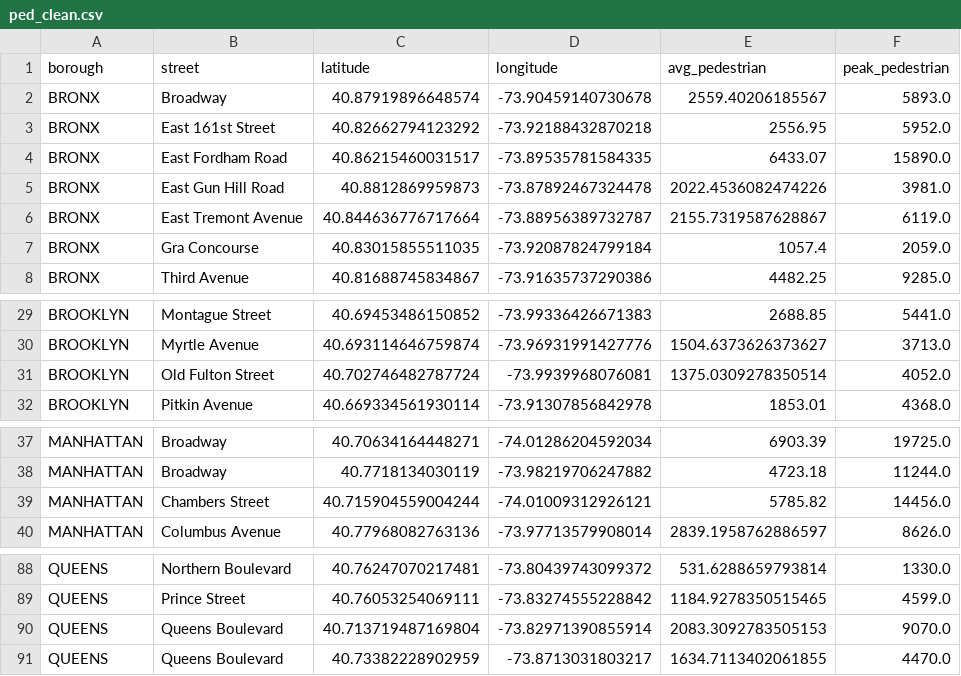
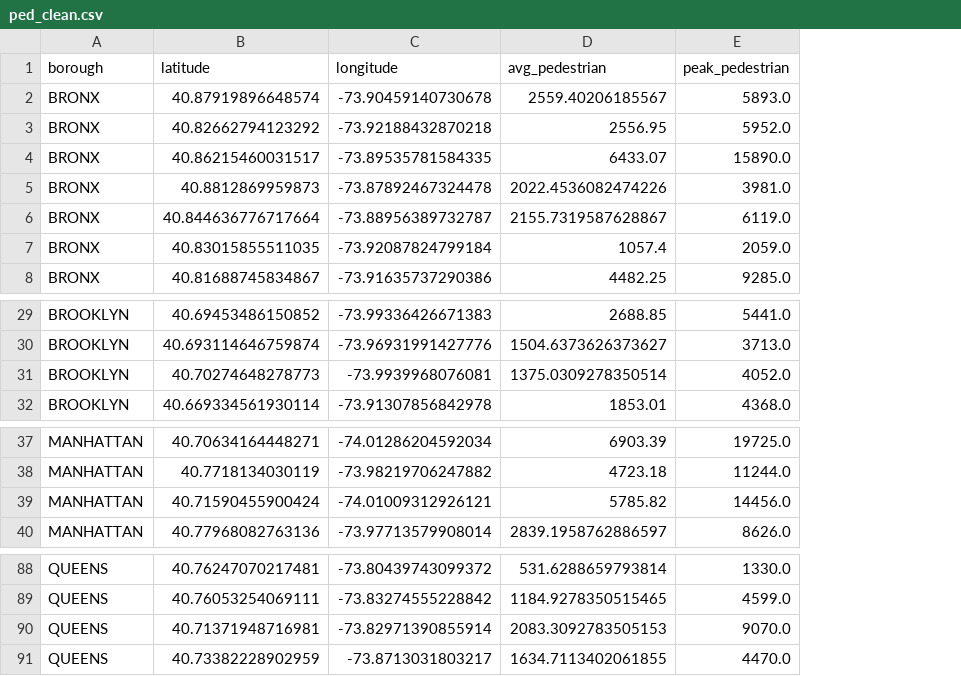
Before and after one commit to ringochen06/nyc-commercial-intelligence, a CSV file: data/processed/ped_clean.csv, drawn as a sheet; only a part is shown, gaps mark what is left out; removed rows and columns are numbered as before the commit, all else as after; the diff names each change by its address in the sheet, - before the commit and + after, or states it on an @@ line.

```diff
--- a/data/processed/ped_clean.csv
+++ b/data/processed/ped_clean.csv
-column B (street), rows 2-8: Broadway | East 161st Street | East Fordham Road | East Gun Hill Road | East Tremont Avenue | Gra Concourse | Third Avenue; rows 29-32: Montague Street | Myrtle Avenue | Old Fulton Street | Pitkin Avenue; rows 37-40: Broadway | Broadway | Chambers Street | Columbus Avenue; rows 88-91: Northern Boulevard | Prince Street | Queens Boulevard | Queens Boulevard
-B31 (latitude): 40.702746482787724
+B31 (latitude): 40.70274648278773
-B39 (latitude): 40.715904559004244
+B39 (latitude): 40.71590455900424
-B90 (latitude): 40.713719487169804
+B90 (latitude): 40.71371948716981
```
Also changed, not shown: data/processed/nbhd_clean.csv, data/processed/subway_clean.csv.
